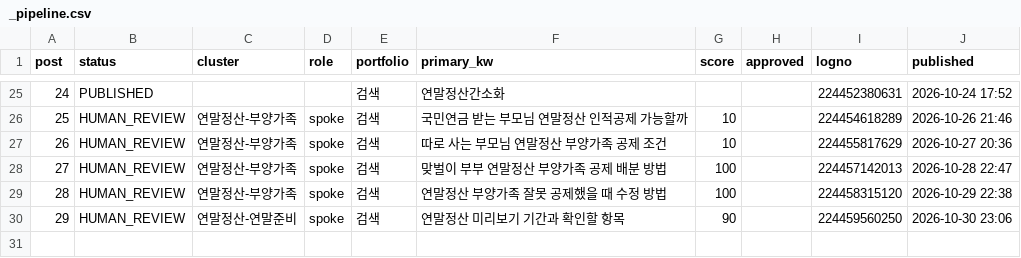
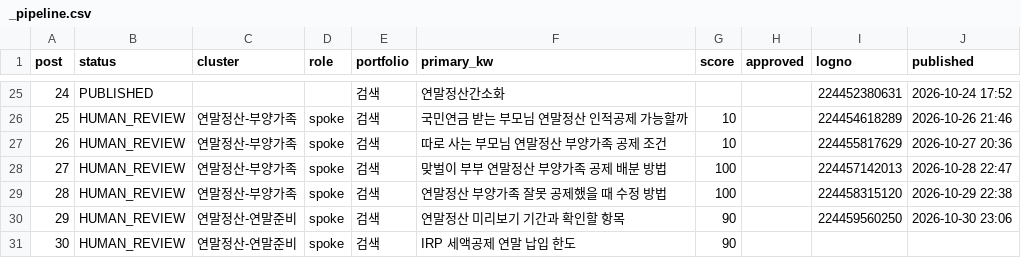
Before and after one commit to Parksooyoung-John/Blog_Automation, a CSV file: content/naver/_pipeline.csv, drawn as a sheet; only a part is shown, gaps mark what is left out; the diff names each change by its address in the sheet, - before the commit and + after, or states it on an @@ line.

```diff
--- a/content/naver/_pipeline.csv
+++ b/content/naver/_pipeline.csv
+row 31: 30 | HUMAN_REVIEW | 연말정산-연말준비 | spoke | 검색 | IRP 세액공제 연말 납입 한도 | 90
```
Also changed, not shown: content/naver/_candidates.csv, 7 other files.
